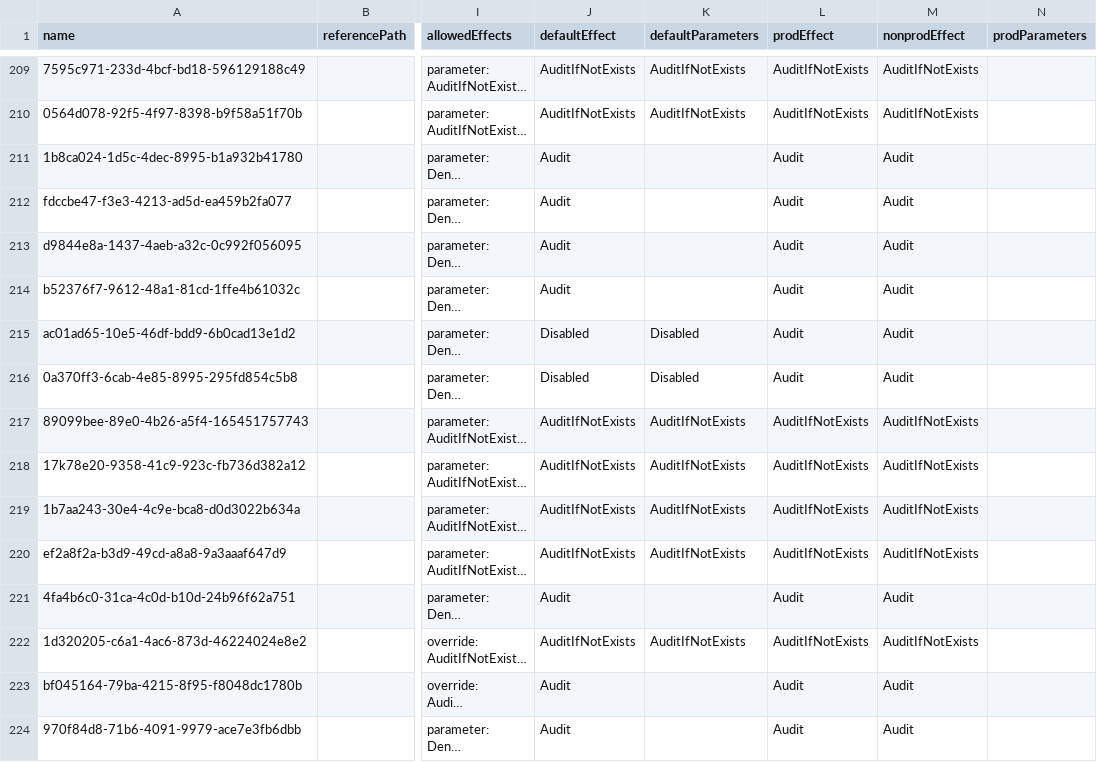
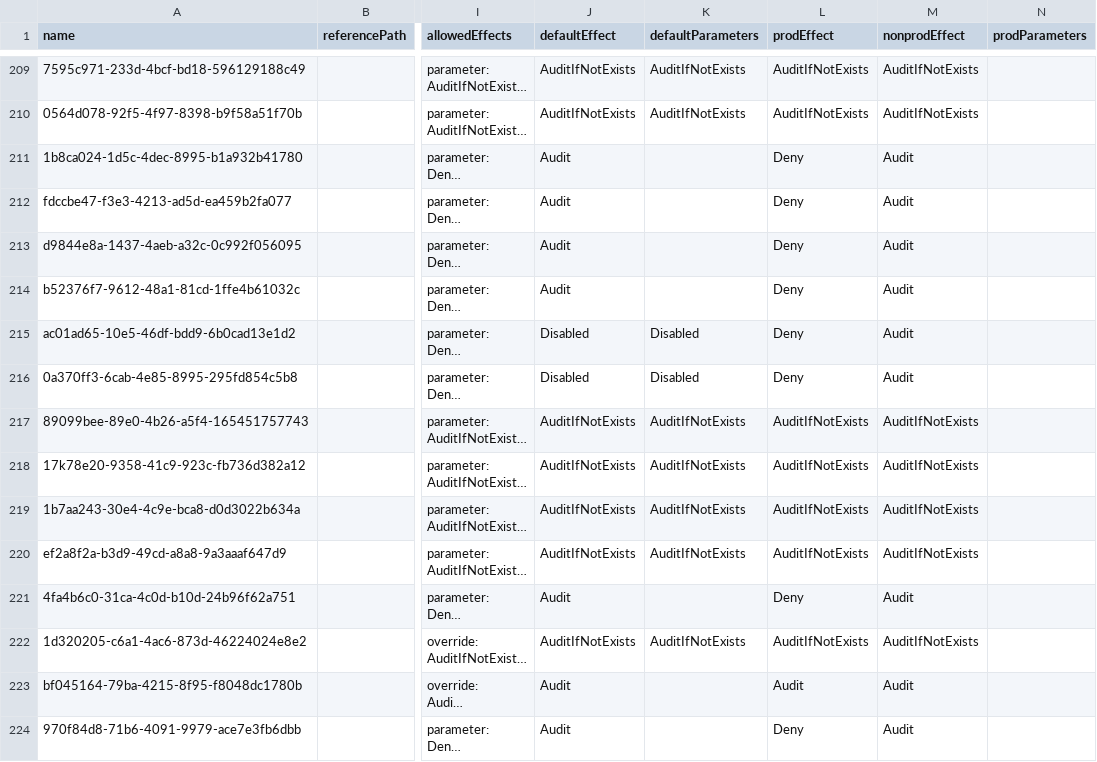
Before and after one commit to NijTeck/epac-v2, a CSV file: Definitions/policyAssignments/nist-800-53-parameters.csv, drawn as a sheet; only a part is shown, gaps mark what is left out; long unchanged cells end in …; the diff covers the shown part only; the diff names each change by its address in the sheet, - before the commit and + after, or states it on an @@ line.

Commit message:
feat: implement NIST 800-53 enforcement mode with control mapping
- Created comprehensive NIST control-to-policy mapping (nist-control-mapping.csv)
- Updated policy parameters to enforcement mode (Deny, DeployIfNotExists, Modify)
- High-priority controls (AC, SC, IA) enabled for production enforcement
- Medium-priority controls (AU, CM) enabled for production enforcement
- Nonprod kept in Audit mode for safe testing
- Created backup of audit-mode configuration for rollback
- Added enforcement categorization and compliance coverage reports
- Documented enforcement deployment procedures and rollback plans

Files added:
- Definitions/nist-control-mapping.csv - Control-to-policy mapping
- Definitions/nist-control-families.csv - Control family reference
- Definitions/policy-enforcement-categorization.csv - Enforcement capability
- Definitions/nist-compliance-coverage.csv - Coverage metrics
- ENFORCEMENT_MODE.md - Complete enforcement guide
- ENFORCEMENT_SUMMARY.md - Quick reference

Files updated:
- Definitions/policyAssignments/nist-800-53-parameters.csv - Enforcement effects

Backup created:
- Definitions/policyAssignments/nist-800-53-parameters-audit-mode.csv.bak

```diff
--- a/Definitions/policyAssignments/nist-800-53-parameters.csv
+++ b/Definitions/policyAssignments/nist-800-53-parameters.csv
-L211:L216 (prodEffect): Audit
+L211:L216 (prodEffect): Deny
-L221 (prodEffect): Audit
+L221 (prodEffect): Deny
-L224 (prodEffect): Audit
+L224 (prodEffect): Deny
```
Also changed, not shown: 56 edited cells elsewhere in this file, 11 other files.
